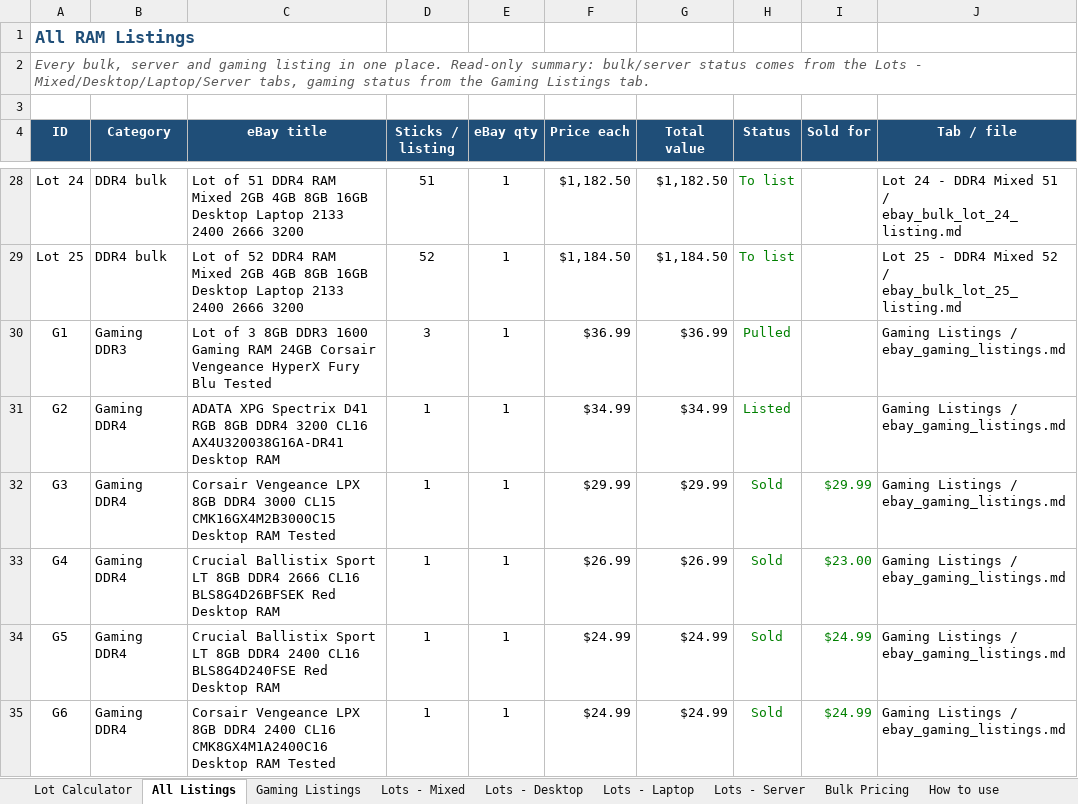
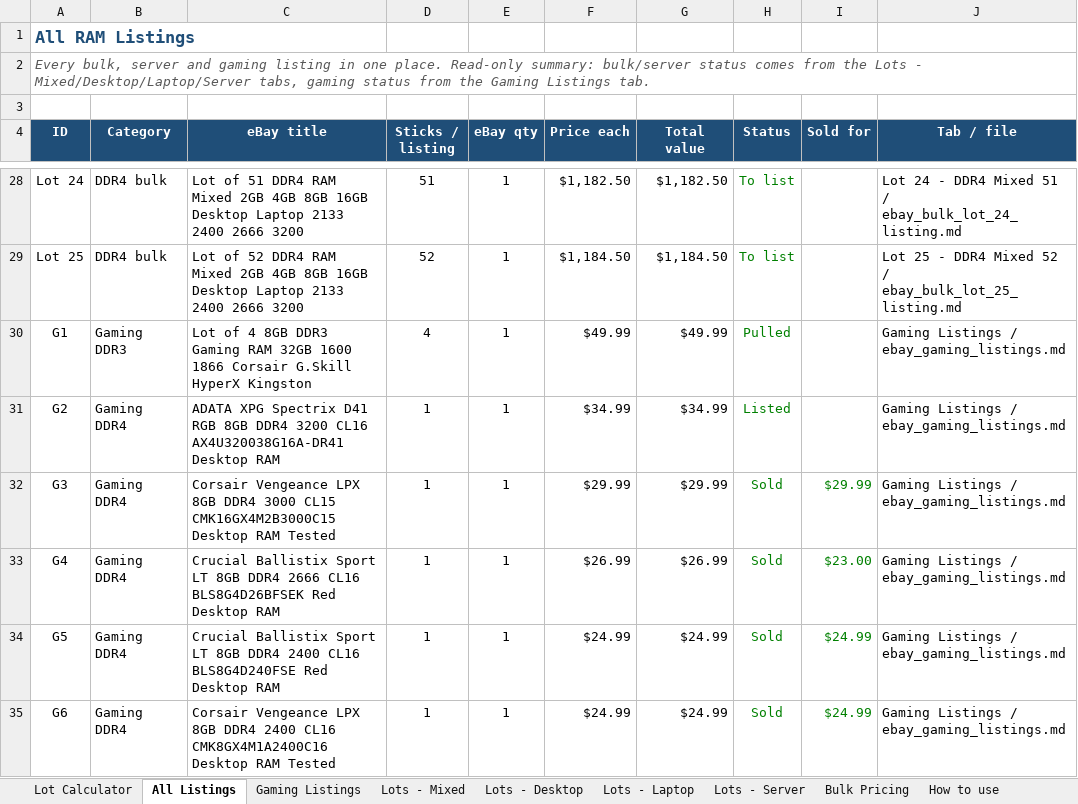
Before and after one commit to bgallaher-lgtm/Claude, an Excel workbook: ram_bulk_pricing.xlsx, sheet All Listings, drawn as a sheet; only a part is shown, gaps mark what is left out; values as stored, in another font and other column widths than the file's, no borders; charts and pictures and conditional formats not drawn; the diff names each change by its address in the sheet, - before the commit and + after, or states it on an @@ line.

```diff
--- a/ram_bulk_pricing.xlsx (sheet All Listings)
+++ b/ram_bulk_pricing.xlsx (sheet All Listings)
-C30 (eBay title): Lot of 3 8GB DDR3 1600 Gaming RAM 24GB Corsair Vengeance HyperX Fury Blu Tested
+C30 (eBay title): Lot of 4 8GB DDR3 Gaming RAM 32GB 1600 1866 Corsair G.Skill HyperX Kingston
-D30 (Sticks / listing): 3
+D30 (Sticks / listing): 4
-F30 (Price each): $36.99
+F30 (Price each): $49.99
-G30 (Total value): $36.99
+G30 (Total value): $49.99
```
Also changed, not shown: sheet Gaming Listings, formulas that keep their value, 1 other file.
